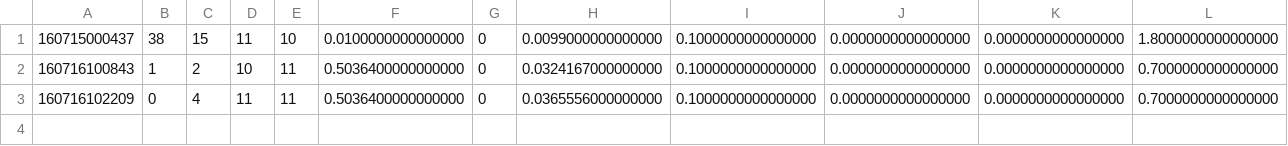
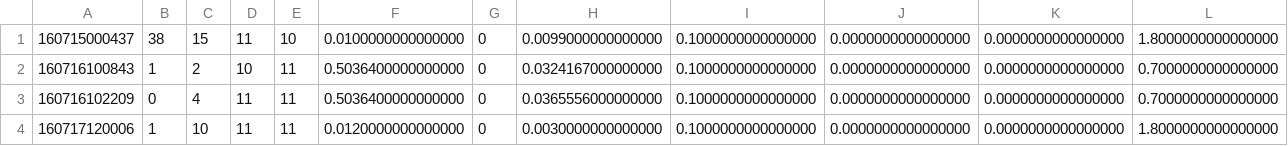
Before and after one commit to og113/worldline, a CSV file: results/nr/nr_error4.csv, drawn as a sheet; only a part is shown; rows hold the shown columns only; the diff names each change by its address in the sheet, - before the commit and + after, or states it on an @@ line.

Commit message:
added some results

```diff
--- a/results/nr/nr_error4.csv
+++ b/results/nr/nr_error4.csv
+row 4: 160717120006 | 1 | 10 | 11 | 11 | 0.0120000000000000 | 0 | 0.0030000000000000 | 0.1000000000000000 | 0.0000000000000000 | 0.0000000000000000 | 1.8000000000000000
```
Also changed, not shown: 1 other file.
